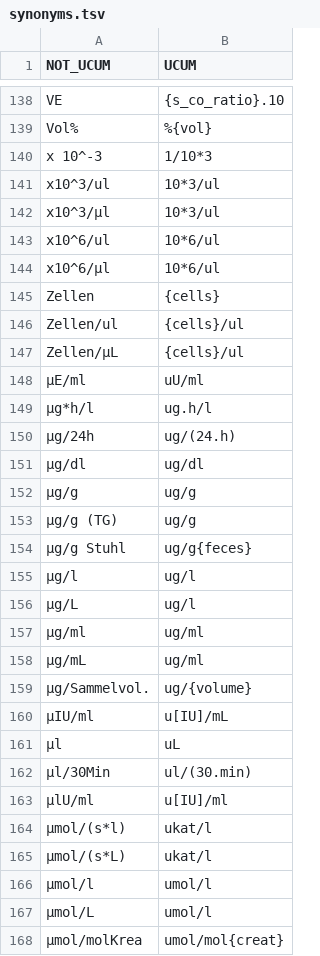
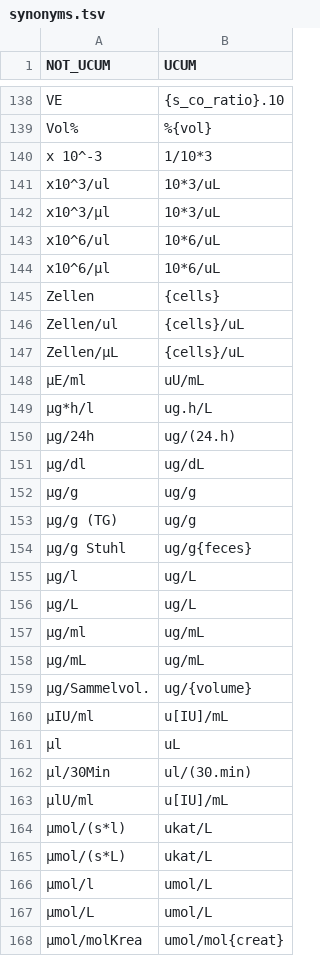
Before and after one commit to miracum/loinc-conversion, a TSV file: data/synonyms.tsv, drawn as a sheet; only a part is shown, gaps mark what is left out; the diff covers the shown part only.

```diff
--- a/data/synonyms.tsv
+++ b/data/synonyms.tsv
@@ -140,13 +140,13 @@ Vol%	%{vol}
 x 10^-3	1/10*3
-x10^3/ul	10*3/ul
-x10^3/µl	10*3/ul
-x10^6/ul	10*6/ul
-x10^6/µl	10*6/ul
+x10^3/ul	10*3/uL
+x10^3/µl	10*3/uL
+x10^6/ul	10*6/uL
+x10^6/µl	10*6/uL
 Zellen	{cells}
-Zellen/ul	{cells}/ul
-Zellen/µL	{cells}/ul
-µE/ml	uU/ml
-µg*h/l	ug.h/l
+Zellen/ul	{cells}/uL
+Zellen/µL	{cells}/uL
+µE/ml	uU/mL
+µg*h/l	ug.h/L
 µg/24h	ug/(24.h)
-µg/dl	ug/dl
+µg/dl	ug/dL
 µg/g	ug/g
@@ -154,6 +154,6 @@ Zellen/µL	{cells}/ul
 µg/g Stuhl	ug/g{feces}
-µg/l	ug/l
-µg/L	ug/l
-µg/ml	ug/ml
-µg/mL	ug/ml
+µg/l	ug/L
+µg/L	ug/L
+µg/ml	ug/mL
+µg/mL	ug/mL
 µg/Sammelvol.	ug/{volume}
@@ -162,7 +162,7 @@ Zellen/µL	{cells}/ul
 µl/30Min	ul/(30.min)
-µlU/ml	u[IU]/ml
-µmol/(s*l)	ukat/l
-µmol/(s*L)	ukat/l
-µmol/l	umol/l
-µmol/L	umol/l
+µlU/ml	u[IU]/mL
+µmol/(s*l)	ukat/L
+µmol/(s*L)	ukat/L
+µmol/l	umol/L
+µmol/L	umol/L
 µmol/molKrea	umol/mol{creat}
```
Also changed, not shown: 45 edited cells elsewhere in this file, data/conversion.tsv.
